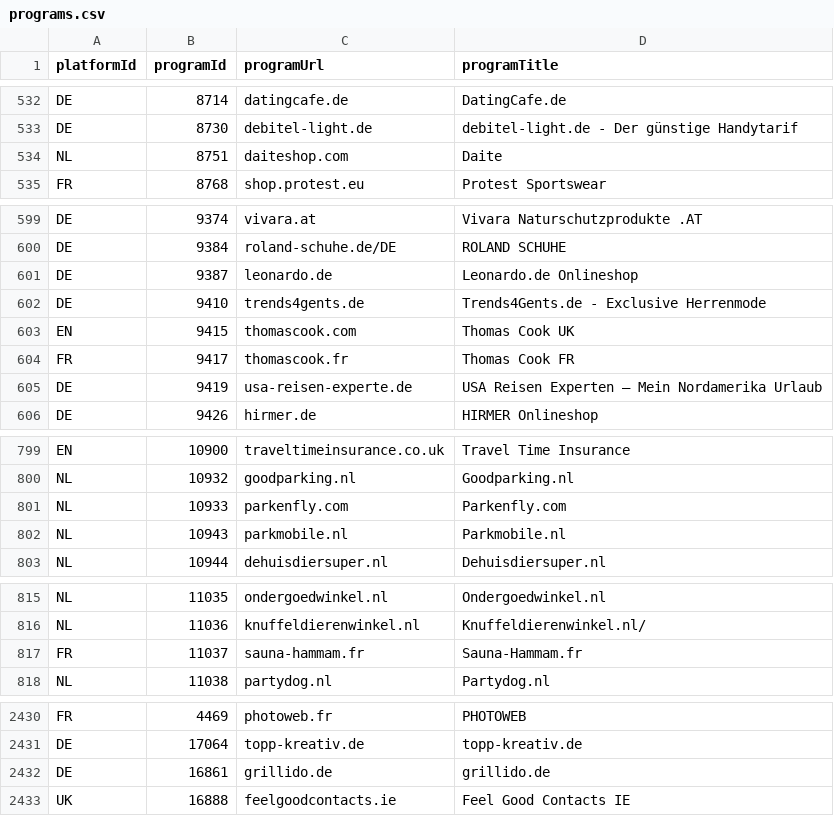
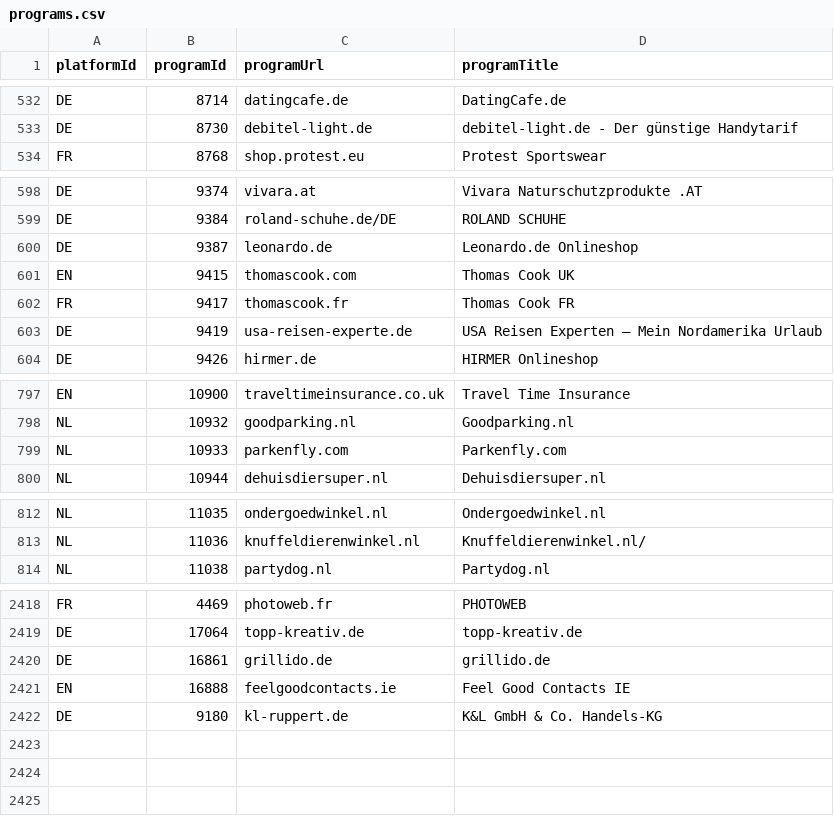
Before and after one commit to affilinet/browser-webextension-publisher, a CSV file: resources/programs.csv, drawn as a sheet; only a part is shown, gaps mark what is left out; the diff covers the shown part only.

Commit message:
update programs CSV
weekly update 29.10.2018

```diff
--- a/resources/programs.csv
+++ b/resources/programs.csv
@@ -533,3 +533,2 @@ DE;8714;datingcafe.de;DatingCafe.de
 DE;8730;debitel-light.de;debitel-light.de - Der günstige Handytarif
-NL;8751;daiteshop.com;Daite
 FR;8768;shop.protest.eu;Protest Sportswear
@@ -601,3 +600,2 @@ DE;9384;roland-schuhe.de/DE;ROLAND SCHUHE
 DE;9387;leonardo.de;Leonardo.de Onlineshop
-DE;9410;trends4gents.de;Trends4Gents.de - Exclusive Herrenmode
 EN;9415;thomascook.com;Thomas Cook UK
@@ -801,3 +799,2 @@ NL;10932;goodparking.nl;Goodparking.nl
 NL;10933;parkenfly.com;Parkenfly.com
-NL;10943;parkmobile.nl;Parkmobile.nl
 NL;10944;dehuisdiersuper.nl;Dehuisdiersuper.nl
@@ -816,3 +813,2 @@ NL;11035;ondergoedwinkel.nl;Ondergoedwinkel.nl
 NL;11036;knuffeldierenwinkel.nl;Knuffeldierenwinkel.nl/
-FR;11037;sauna-hammam.fr;Sauna-Hammam.fr
 NL;11038;partydog.nl;Partydog.nl
@@ -2432,2 +2420,3 @@ DE;17064;topp-kreativ.de;topp-kreativ.de
 DE;16861;grillido.de;grillido.de
-UK;16888;feelgoodcontacts.ie;Feel Good Contacts IE
+EN;16888;feelgoodcontacts.ie;Feel Good Contacts IE
+DE;9180;kl-ruppert.de;K&L GmbH & Co. Handels-KG
```
Also changed, not shown: 8 removed rows elsewhere in this file.
